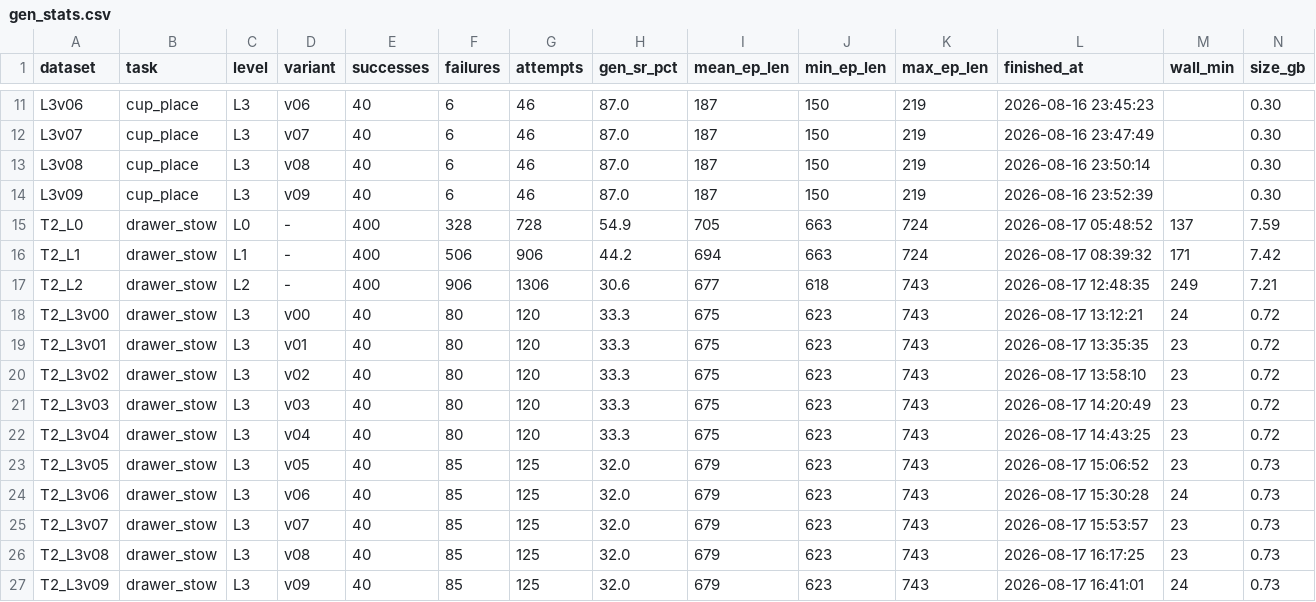
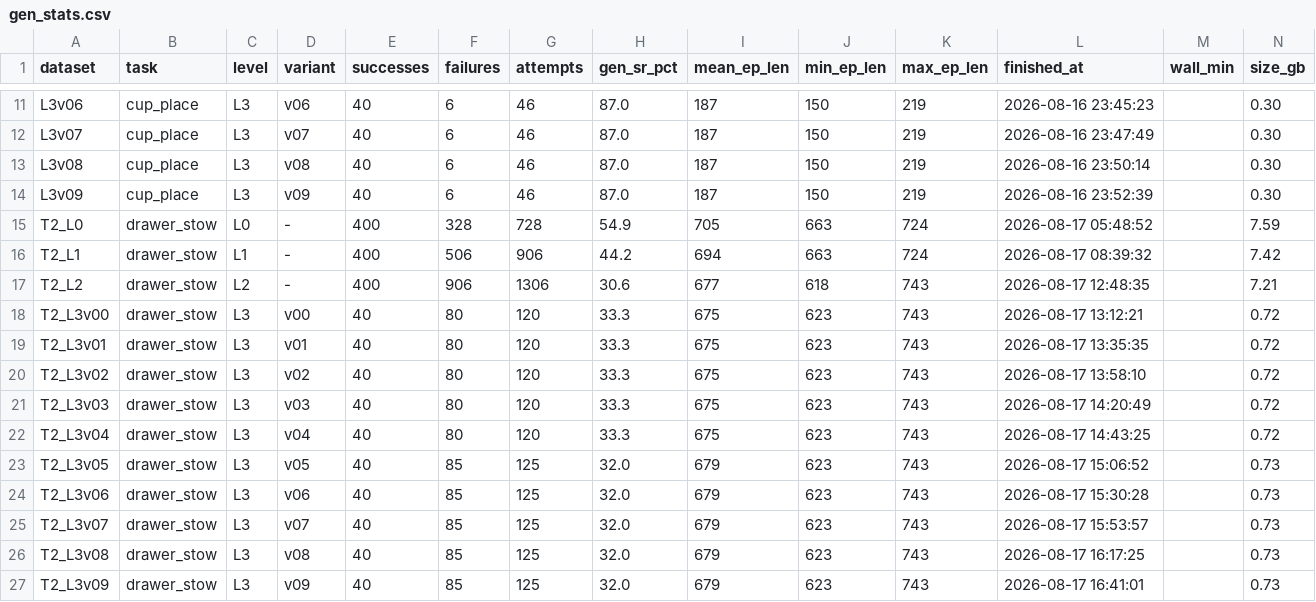
Before and after one commit to OliEfr/cost_of_generality, a CSV file: experiments/gen_stats.csv, drawn as a sheet; only a part is shown, gaps mark what is left out.

Commit message:
T3: pipeline seams (gen_stats/converter/QA/freeze/vendored), recorder driver, 20 source demos at 1.93cm median error; approach timeout

```diff
--- a/experiments/gen_stats.csv
+++ b/experiments/gen_stats.csv
@@ -14,14 +14,14 @@ L3v08,cup_place,L3,v08,40,6,46,87.0,187,150,219,2026-08-16 23:50:14,,0.30
 L3v09,cup_place,L3,v09,40,6,46,87.0,187,150,219,2026-08-16 23:52:39,,0.30
-T2_L0,drawer_stow,L0,-,400,328,728,54.9,705,663,724,2026-08-17 05:48:52,137,7.59
-T2_L1,drawer_stow,L1,-,400,506,906,44.2,694,663,724,2026-08-17 08:39:32,171,7.42
-T2_L2,drawer_stow,L2,-,400,906,1306,30.6,677,618,743,2026-08-17 12:48:35,249,7.21
-T2_L3v00,drawer_stow,L3,v00,40,80,120,33.3,675,623,743,2026-08-17 13:12:21,24,0.72
-T2_L3v01,drawer_stow,L3,v01,40,80,120,33.3,675,623,743,2026-08-17 13:35:35,23,0.72
-T2_L3v02,drawer_stow,L3,v02,40,80,120,33.3,675,623,743,2026-08-17 13:58:10,23,0.72
-T2_L3v03,drawer_stow,L3,v03,40,80,120,33.3,675,623,743,2026-08-17 14:20:49,23,0.72
-T2_L3v04,drawer_stow,L3,v04,40,80,120,33.3,675,623,743,2026-08-17 14:43:25,23,0.72
-T2_L3v05,drawer_stow,L3,v05,40,85,125,32.0,679,623,743,2026-08-17 15:06:52,23,0.73
-T2_L3v06,drawer_stow,L3,v06,40,85,125,32.0,679,623,743,2026-08-17 15:30:28,24,0.73
-T2_L3v07,drawer_stow,L3,v07,40,85,125,32.0,679,623,743,2026-08-17 15:53:57,23,0.73
-T2_L3v08,drawer_stow,L3,v08,40,85,125,32.0,679,623,743,2026-08-17 16:17:25,23,0.73
-T2_L3v09,drawer_stow,L3,v09,40,85,125,32.0,679,623,743,2026-08-17 16:41:01,24,0.73
+T2_L0,drawer_stow,L0,-,400,328,728,54.9,705,663,724,2026-08-17 05:48:52,,7.59
+T2_L1,drawer_stow,L1,-,400,506,906,44.2,694,663,724,2026-08-17 08:39:32,,7.42
+T2_L2,drawer_stow,L2,-,400,906,1306,30.6,677,618,743,2026-08-17 12:48:35,,7.21
+T2_L3v00,drawer_stow,L3,v00,40,80,120,33.3,675,623,743,2026-08-17 13:12:21,,0.72
+T2_L3v01,drawer_stow,L3,v01,40,80,120,33.3,675,623,743,2026-08-17 13:35:35,,0.72
+T2_L3v02,drawer_stow,L3,v02,40,80,120,33.3,675,623,743,2026-08-17 13:58:10,,0.72
+T2_L3v03,drawer_stow,L3,v03,40,80,120,33.3,675,623,743,2026-08-17 14:20:49,,0.72
+T2_L3v04,drawer_stow,L3,v04,40,80,120,33.3,675,623,743,2026-08-17 14:43:25,,0.72
+T2_L3v05,drawer_stow,L3,v05,40,85,125,32.0,679,623,743,2026-08-17 15:06:52,,0.73
+T2_L3v06,drawer_stow,L3,v06,40,85,125,32.0,679,623,743,2026-08-17 15:30:28,,0.73
+T2_L3v07,drawer_stow,L3,v07,40,85,125,32.0,679,623,743,2026-08-17 15:53:57,,0.73
+T2_L3v08,drawer_stow,L3,v08,40,85,125,32.0,679,623,743,2026-08-17 16:17:25,,0.73
+T2_L3v09,drawer_stow,L3,v09,40,85,125,32.0,679,623,743,2026-08-17 16:41:01,,0.73
```
Also changed, not shown: 12 other files.
